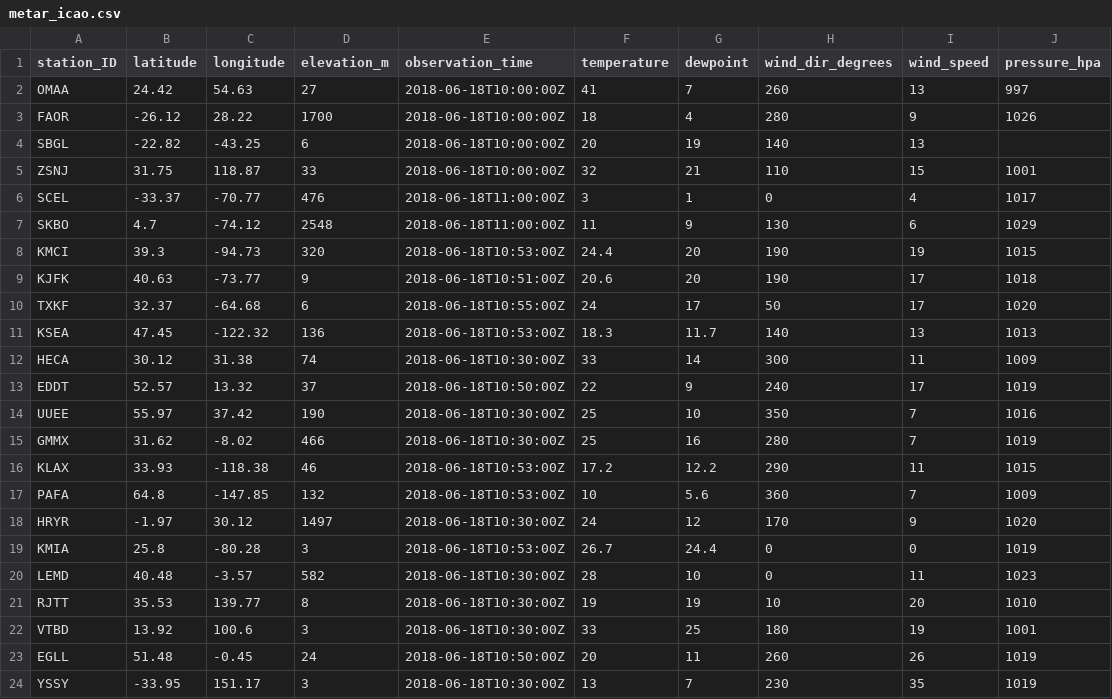
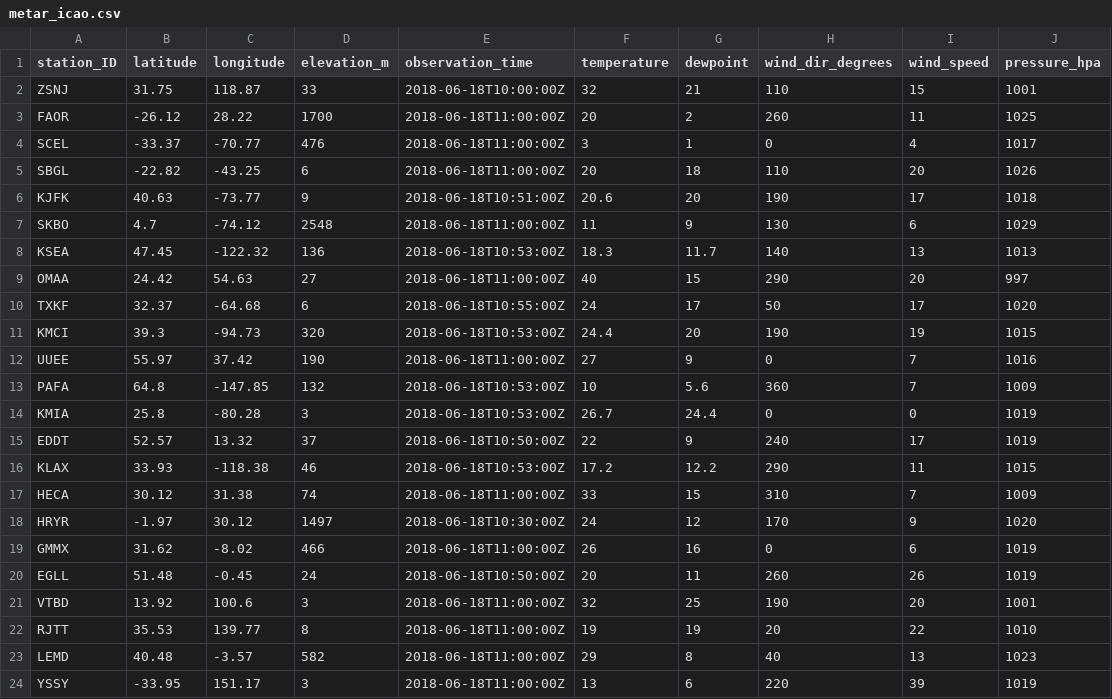
Before and after one commit to geos4s/realtimegis, a CSV file: sgroup04/metar_icao.csv, drawn as a sheet.

Commit message:
Add sgroup04/metar_icao.csv

```diff
--- a/sgroup04/metar_icao.csv
+++ b/sgroup04/metar_icao.csv
@@ -1,24 +1,24 @@
 station_ID;latitude;longitude;elevation_m;observation_time;temperature;dewpoint;wind_dir_degrees;wind_speed;pressure_hpa
-OMAA;24.42;54.63;27;2018-06-18T10:00:00Z;41;7;260;13;997
-FAOR;-26.12;28.22;1700;2018-06-18T10:00:00Z;18;4;280;9;1026
-SBGL;-22.82;-43.25;6;2018-06-18T10:00:00Z;20;19;140;13;
 ZSNJ;31.75;118.87;33;2018-06-18T10:00:00Z;32;21;110;15;1001
+FAOR;-26.12;28.22;1700;2018-06-18T11:00:00Z;20;2;260;11;1025
 SCEL;-33.37;-70.77;476;2018-06-18T11:00:00Z;3;1;0;4;1017
+SBGL;-22.82;-43.25;6;2018-06-18T11:00:00Z;20;18;110;20;1026
+KJFK;40.63;-73.77;9;2018-06-18T10:51:00Z;20.6;20;190;17;1018
 SKBO;4.7;-74.12;2548;2018-06-18T11:00:00Z;11;9;130;6;1029
+KSEA;47.45;-122.32;136;2018-06-18T10:53:00Z;18.3;11.7;140;13;1013
+OMAA;24.42;54.63;27;2018-06-18T11:00:00Z;40;15;290;20;997
+TXKF;32.37;-64.68;6;2018-06-18T10:55:00Z;24;17;50;17;1020
 KMCI;39.3;-94.73;320;2018-06-18T10:53:00Z;24.4;20;190;19;1015
-KJFK;40.63;-73.77;9;2018-06-18T10:51:00Z;20.6;20;190;17;1018
-TXKF;32.37;-64.68;6;2018-06-18T10:55:00Z;24;17;50;17;1020
-KSEA;47.45;-122.32;136;2018-06-18T10:53:00Z;18.3;11.7;140;13;1013
-HECA;30.12;31.38;74;2018-06-18T10:30:00Z;33;14;300;11;1009
+UUEE;55.97;37.42;190;2018-06-18T11:00:00Z;27;9;0;7;1016
+PAFA;64.8;-147.85;132;2018-06-18T10:53:00Z;10;5.6;360;7;1009
+KMIA;25.8;-80.28;3;2018-06-18T10:53:00Z;26.7;24.4;0;0;1019
 EDDT;52.57;13.32;37;2018-06-18T10:50:00Z;22;9;240;17;1019
-UUEE;55.97;37.42;190;2018-06-18T10:30:00Z;25;10;350;7;1016
-GMMX;31.62;-8.02;466;2018-06-18T10:30:00Z;25;16;280;7;1019
 KLAX;33.93;-118.38;46;2018-06-18T10:53:00Z;17.2;12.2;290;11;1015
-PAFA;64.8;-147.85;132;2018-06-18T10:53:00Z;10;5.6;360;7;1009
+HECA;30.12;31.38;74;2018-06-18T11:00:00Z;33;15;310;7;1009
 HRYR;-1.97;30.12;1497;2018-06-18T10:30:00Z;24;12;170;9;1020
-KMIA;25.8;-80.28;3;2018-06-18T10:53:00Z;26.7;24.4;0;0;1019
-LEMD;40.48;-3.57;582;2018-06-18T10:30:00Z;28;10;0;11;1023
-RJTT;35.53;139.77;8;2018-06-18T10:30:00Z;19;19;10;20;1010
-VTBD;13.92;100.6;3;2018-06-18T10:30:00Z;33;25;180;19;1001
+GMMX;31.62;-8.02;466;2018-06-18T11:00:00Z;26;16;0;6;1019
 EGLL;51.48;-0.45;24;2018-06-18T10:50:00Z;20;11;260;26;1019
-YSSY;-33.95;151.17;3;2018-06-18T10:30:00Z;13;7;230;35;1019
+VTBD;13.92;100.6;3;2018-06-18T11:00:00Z;32;25;190;20;1001
+RJTT;35.53;139.77;8;2018-06-18T11:00:00Z;19;19;20;22;1010
+LEMD;40.48;-3.57;582;2018-06-18T11:00:00Z;29;8;40;13;1023
+YSSY;-33.95;151.17;3;2018-06-18T11:00:00Z;13;6;220;39;1019
```
